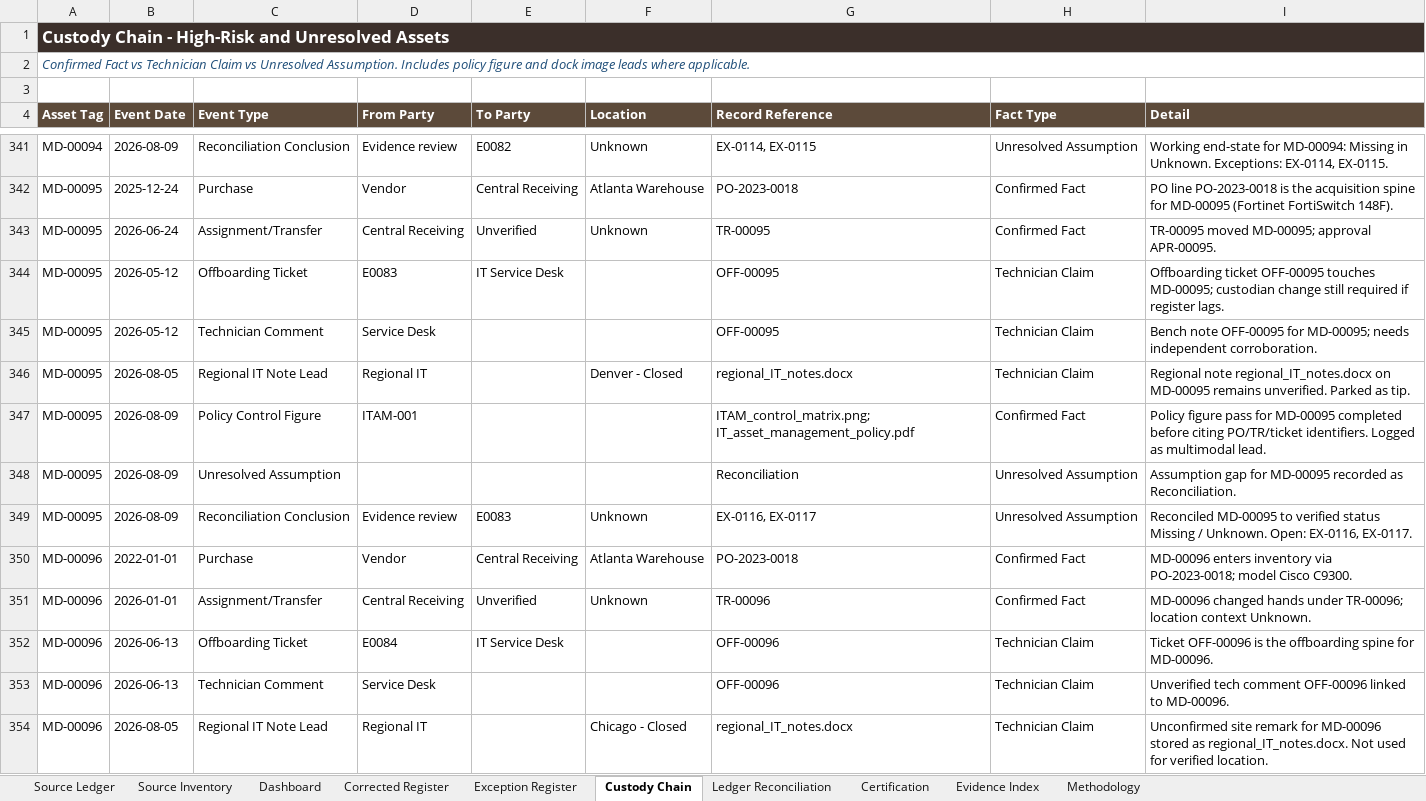
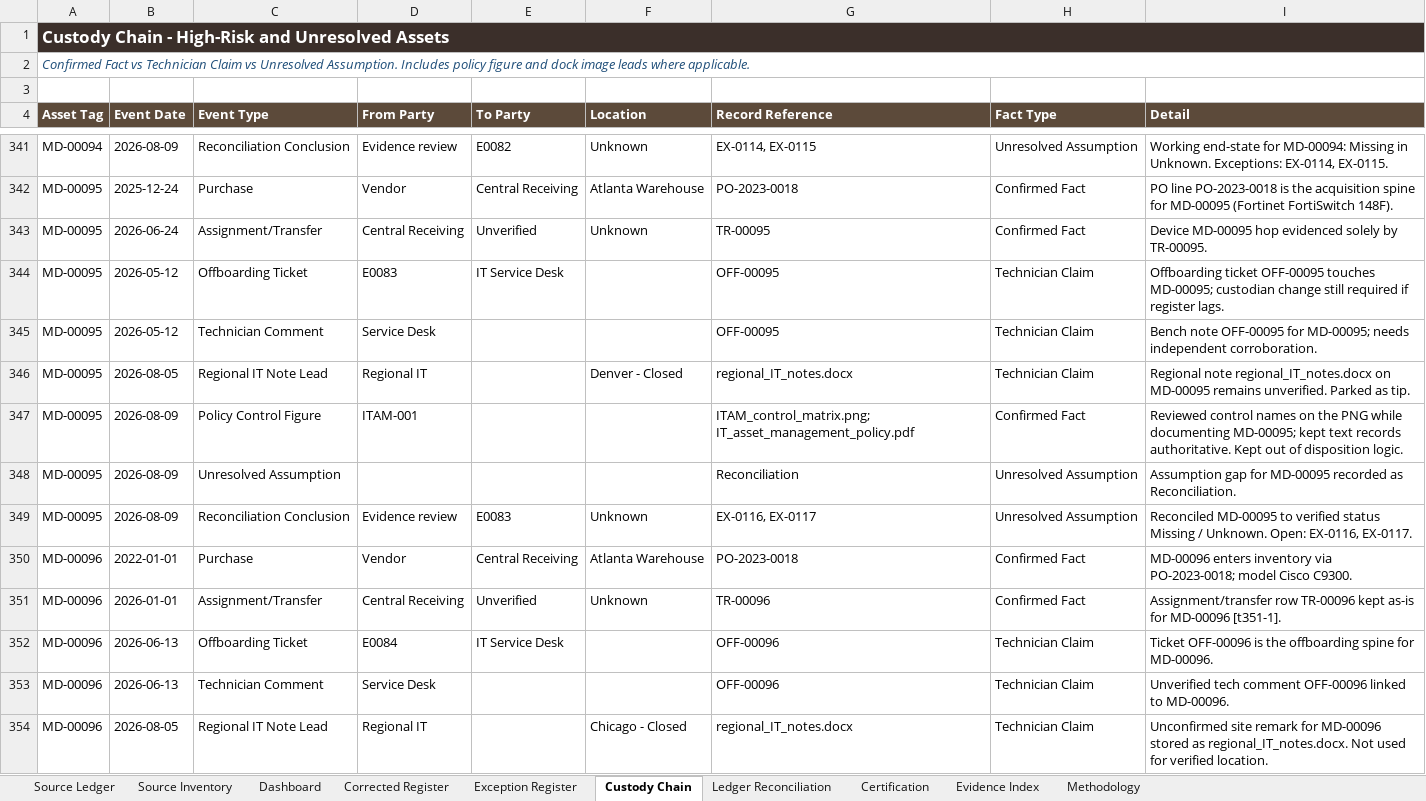
Before and after one commit to EtienneFokou-E18560/Meridian_IT_Asset_Reconciliation, an Excel workbook: Yanou_IT_Asset_Reconciliation.xlsx, sheet Custody Chain, drawn as a sheet; only a part is shown, gaps mark what is left out; values as stored, in another font and other column widths than the file's, no borders; the diff covers the shown part only; the diff names each change by its address in the sheet, - before the commit and + after, or states it on an @@ line.

```diff
--- a/Yanou_IT_Asset_Reconciliation.xlsx (sheet Custody Chain)
+++ b/Yanou_IT_Asset_Reconciliation.xlsx (sheet Custody Chain)
-I343 (Detail): TR-00095 moved MD-00095; approval APR-00095.
+I343 (Detail): Device MD-00095 hop evidenced solely by TR-00095.
-I347 (Detail): Policy figure pass for MD-00095 completed before citing PO/TR/ticket identifiers. Logged as multimodal lead.
+I347 (Detail): Reviewed control names on the PNG while documenting MD-00095; kept text records authoritative. Kept out of disposition logic.
-I351 (Detail): MD-00096 changed hands under TR-00096; location context Unknown.
+I351 (Detail): Assignment/transfer row TR-00096 kept as-is for MD-00096 [t351-1].
```
Also changed, not shown: 128 edited cells elsewhere in this sheet, sheet Exception Register, sheet Certification, sheet Corrected Register, 3 other files.
